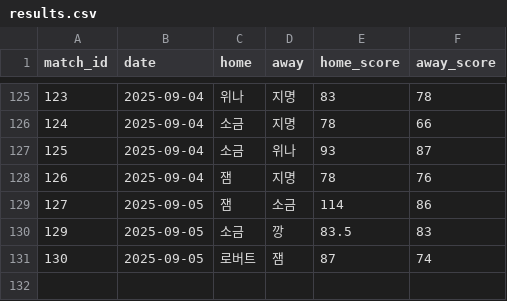
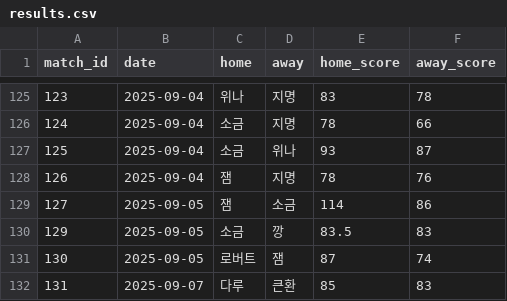
Before and after one commit to famouskawon/Castle-Combo-2025, a CSV file: results.csv, drawn as a sheet; only a part is shown, gaps mark what is left out.

Commit message:
Update results.csv

```diff
--- a/results.csv
+++ b/results.csv
@@ -131 +131,2 @@ match_id,date,home,away,home_score,away_score
 130,2025-09-05,로버트,잼,87,74
+131,2025-09-07,다루,큰환,85,83
```
